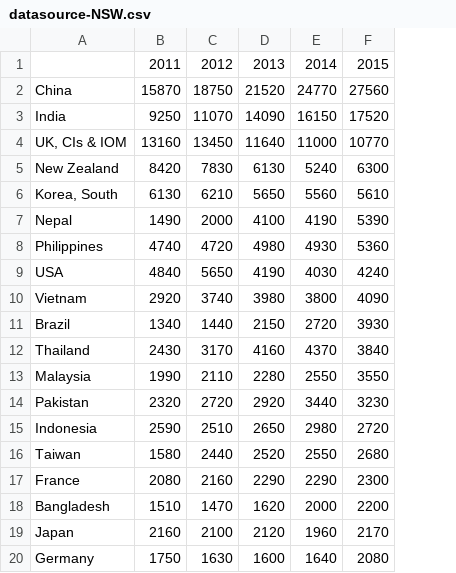
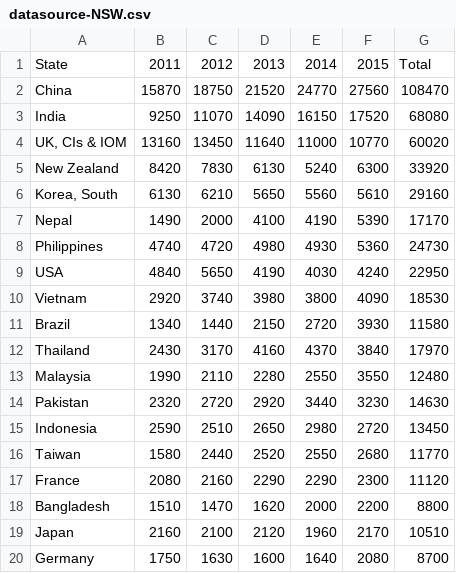
Before and after one commit to zxuu0105/FIT3179Ass2, a CSV file: datasource-NSW.csv, drawn as a sheet; the diff names each change by its address in the sheet, - before the commit and + after, or states it on an @@ line.

Commit message:
Add files via upload

```diff
--- a/datasource-NSW.csv
+++ b/datasource-NSW.csv
+column G, rows 1-20: Total | 108470 | 68080 | 60020 | 33920 | 29160 | 17170 | 24730 | 22950 | 18530 | 11580 | 17970 | 12480 | 14630 | 13450 | 11770 | 11120 | 8800 | 10510 | 8700
-A1: (empty)
+A1: State
```
